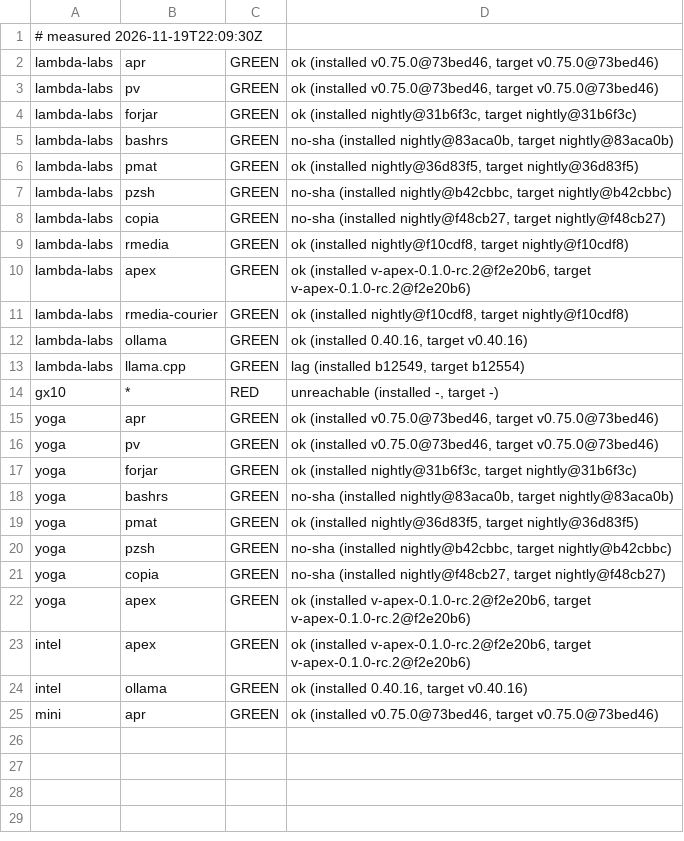
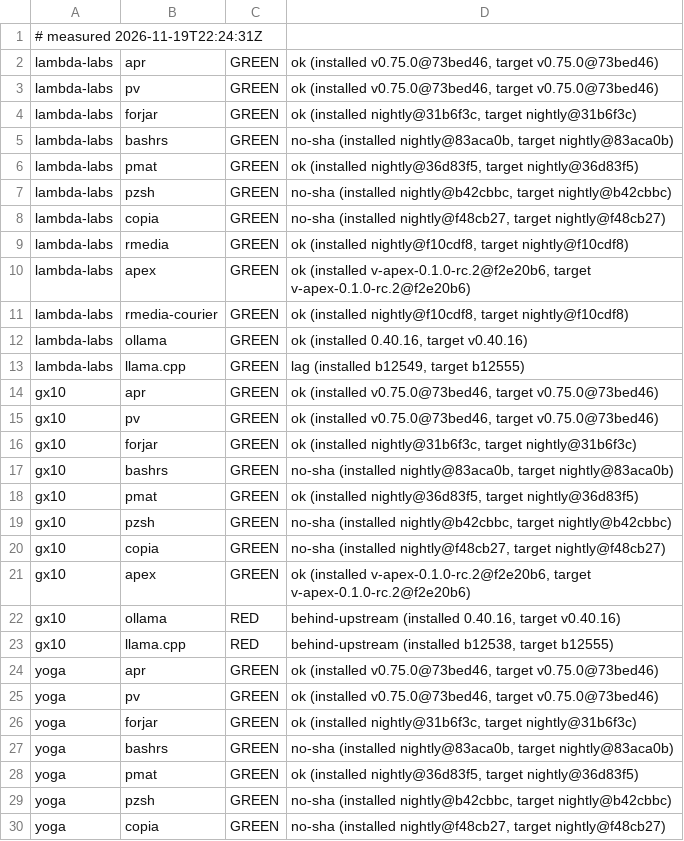
Before and after one commit to paiml/aprender, a TSV file: fleet/cells.tsv, drawn as a sheet; only a part is shown; the shorter side is filled out with more unchanged rows.

Commit message:
fleet cells 2026-11-19T22:24:31Z (fleet-drift)

```diff
--- a/fleet/cells.tsv
+++ b/fleet/cells.tsv
@@ -1,2 +1,2 @@
-# measured 2026-11-19T22:09:30Z
+# measured 2026-11-19T22:24:31Z
 lambda-labs	apr	GREEN	ok (installed v0.75.0@73bed46, target v0.75.0@73bed46)
@@ -12,4 +12,13 @@ lambda-labs	rmedia-courier	GREEN	ok (installed nightly@f10cdf8, target nightly@f
 lambda-labs	ollama	GREEN	ok (installed 0.40.16, target v0.40.16)
-lambda-labs	llama.cpp	GREEN	lag (installed b12549, target b12554)
-gx10	*	RED	unreachable (installed -, target -)
+lambda-labs	llama.cpp	GREEN	lag (installed b12549, target b12555)
+gx10	apr	GREEN	ok (installed v0.75.0@73bed46, target v0.75.0@73bed46)
+gx10	pv	GREEN	ok (installed v0.75.0@73bed46, target v0.75.0@73bed46)
+gx10	forjar	GREEN	ok (installed nightly@31b6f3c, target nightly@31b6f3c)
+gx10	bashrs	GREEN	no-sha (installed nightly@83aca0b, target nightly@83aca0b)
+gx10	pmat	GREEN	ok (installed nightly@36d83f5, target nightly@36d83f5)
+gx10	pzsh	GREEN	no-sha (installed nightly@b42cbbc, target nightly@b42cbbc)
+gx10	copia	GREEN	no-sha (installed nightly@f48cb27, target nightly@f48cb27)
+gx10	apex	GREEN	ok (installed v-apex-0.1.0-rc.2@f2e20b6, target v-apex-0.1.0-rc.2@f2e20b6)
+gx10	ollama	RED	behind-upstream (installed 0.40.16, target v0.40.16)
+gx10	llama.cpp	RED	behind-upstream (installed b12538, target b12555)
 yoga	apr	GREEN	ok (installed v0.75.0@73bed46, target v0.75.0@73bed46)
```
